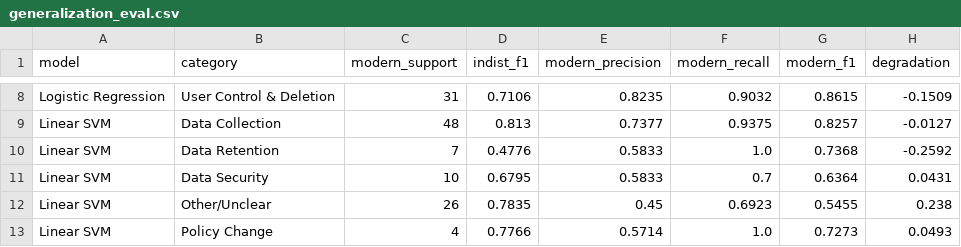
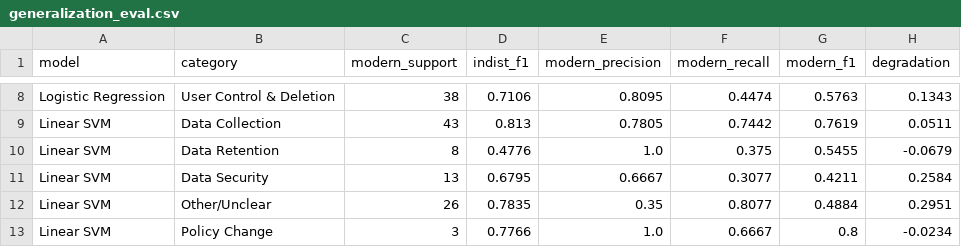
Before and after one commit to vanshvekariya/PrivacyLens-Mining-Privacy-Policies-to-Identify-User-Data-Risk-Categories, a CSV file: results/generalization_eval.csv, drawn as a sheet; only a part is shown, gaps mark what is left out; the diff covers the shown part only; the diff names each change by its address in the sheet, - before the commit and + after, or states it on an @@ line.

Commit message:
Enhance data management and documentation for generalization evaluation
- Updated `.gitignore` to maintain reproducibility of the modern-policy evaluation snapshot while ignoring large datasets.
- Expanded `README.md` to provide comprehensive details about the PrivacyLens project, including setup instructions, data requirements, and experiment reproduction steps.
- Added new CSV files for generalization annotations, segments, and manifests, facilitating structured data handling and analysis.
- Introduced `build_report.txt` to summarize dataset characteristics and next steps for processing.
- Created raw data files for various services, ensuring a robust dataset for privacy policy analysis.

```diff
--- a/results/generalization_eval.csv
+++ b/results/generalization_eval.csv
-C8 (modern_support): 31
+C8 (modern_support): 38
-E8 (modern_precision): 0.8235
+E8 (modern_precision): 0.8095
-F8 (modern_recall): 0.9032
+F8 (modern_recall): 0.4474
-G8 (modern_f1): 0.8615
+G8 (modern_f1): 0.5763
-H8 (degradation): -0.1509
+H8 (degradation): 0.1343
-C9 (modern_support): 48
+C9 (modern_support): 43
-E9 (modern_precision): 0.7377
+E9 (modern_precision): 0.7805
-F9 (modern_recall): 0.9375
+F9 (modern_recall): 0.7442
-G9 (modern_f1): 0.8257
+G9 (modern_f1): 0.7619
-H9 (degradation): -0.0127
+H9 (degradation): 0.0511
-C10 (modern_support): 7
+C10 (modern_support): 8
-E10 (modern_precision): 0.5833
+E10 (modern_precision): 1.0
-F10 (modern_recall): 1.0
+F10 (modern_recall): 0.375
-G10 (modern_f1): 0.7368
+G10 (modern_f1): 0.5455
-H10 (degradation): -0.2592
+H10 (degradation): -0.0679
-C11 (modern_support): 10
+C11 (modern_support): 13
-E11 (modern_precision): 0.5833
+E11 (modern_precision): 0.6667
-F11 (modern_recall): 0.7
+F11 (modern_recall): 0.3077
-G11 (modern_f1): 0.6364
+G11 (modern_f1): 0.4211
-H11 (degradation): 0.0431
+H11 (degradation): 0.2584
-E12 (modern_precision): 0.45
+E12 (modern_precision): 0.35
-F12 (modern_recall): 0.6923
+F12 (modern_recall): 0.8077
-G12 (modern_f1): 0.5455
+G12 (modern_f1): 0.4884
-H12 (degradation): 0.238
+H12 (degradation): 0.2951
-C13 (modern_support): 4
+C13 (modern_support): 3
-E13 (modern_precision): 0.5714
+E13 (modern_precision): 1.0
-F13 (modern_recall): 1.0
+F13 (modern_recall): 0.6667
-G13 (modern_f1): 0.7273
+G13 (modern_f1): 0.8
-H13 (degradation): 0.0493
+H13 (degradation): -0.0234
```
Also changed, not shown: 39 edited cells elsewhere in this file, results/generalization_headline.csv, results/generalization_support.csv, 36 other files.
